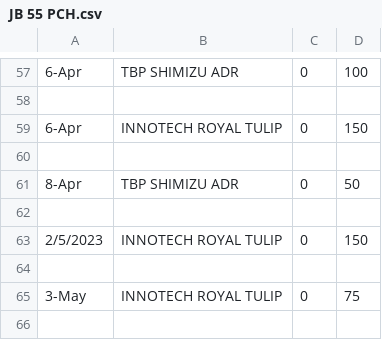
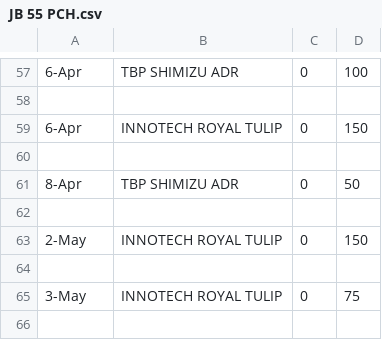
Before and after one commit to Bijig0/pt-script, a CSV file: src/alat_files/JB 55 PCH.csv, drawn as a sheet; only a part is shown, gaps mark what is left out.

```diff
--- a/src/alat_files/JB 55 PCH.csv
+++ b/src/alat_files/JB 55 PCH.csv
@@ -62,3 +62,3 @@
 
-2/5/2023,INNOTECH ROYAL TULIP,0,150
+2-May,INNOTECH ROYAL TULIP,0,150
 
```
Also changed, not shown: src/alat_files/CB 193.csv, src/alat_files/CB 220.csv, 8 other files.
